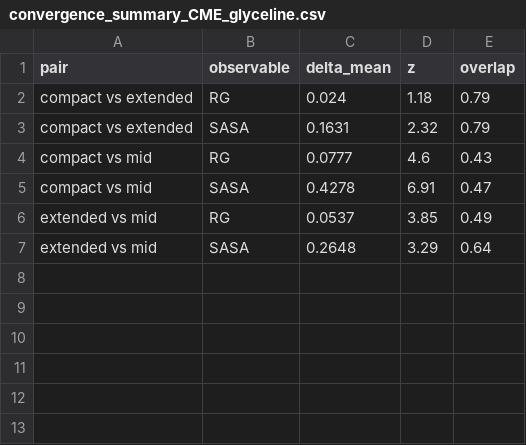
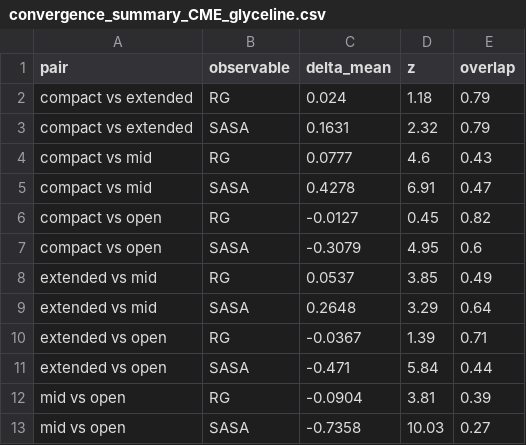
Before and after one commit to rossjamesgibson21-bit/des-peptide-study, a CSV file: extension/analysis/convergence/convergence_summary_CME_glyceline.csv, drawn as a sheet.

Commit message:
E2.2 CME_glyceline four-start: multi-basin, SASA non-convergent
Open settled HIGH (SASA 3.619), did not join a cluster -- spread the ensemble. Four starts in four SASA states: mid 2.88, extended 3.15, compact 3.31, open 3.62. mid-vs-open z=10.03 OVL=0.27 (largest separation in campaign). 7b SASA pooled 3.2402 DOMINATED from both ends (drop mid +0.119, drop open -0.126 vs CI 0.060). RG milder (pooled 0.691, mid mild domination 0.0185 vs 0.0155). Genuine multi-basin, no consensus majority (unlike CME_reline's compact/mid/open consensus + lone extended). 200ns/start does not sample CME_glyceline accessibility ergodically. Report as diverse-start ensemble over non-interconverting basins (NOT equilibrium mean), show spread; cross-DES SASA weaker for CME. Enhanced sampling = Paper 2. Glyceline family complete, 6 of 9.

```diff
--- a/extension/analysis/convergence/convergence_summary_CME_glyceline.csv
+++ b/extension/analysis/convergence/convergence_summary_CME_glyceline.csv
@@ -5,3 +5,9 @@ compact vs mid,RG,0.0777,4.6,0.43
 compact vs mid,SASA,0.4278,6.91,0.47
+compact vs open,RG,-0.0127,0.45,0.82
+compact vs open,SASA,-0.3079,4.95,0.6
 extended vs mid,RG,0.0537,3.85,0.49
 extended vs mid,SASA,0.2648,3.29,0.64
+extended vs open,RG,-0.0367,1.39,0.71
+extended vs open,SASA,-0.471,5.84,0.44
+mid vs open,RG,-0.0904,3.81,0.39
+mid vs open,SASA,-0.7358,10.03,0.27
```
Also changed, not shown: 2 other files.
